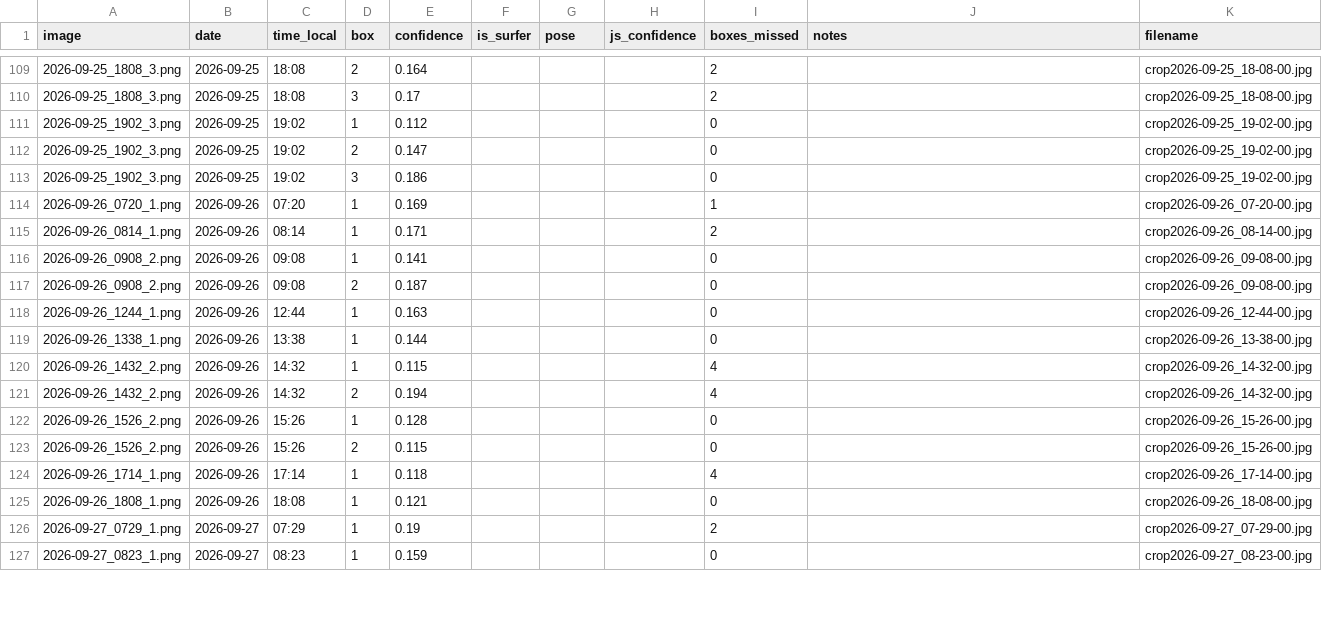
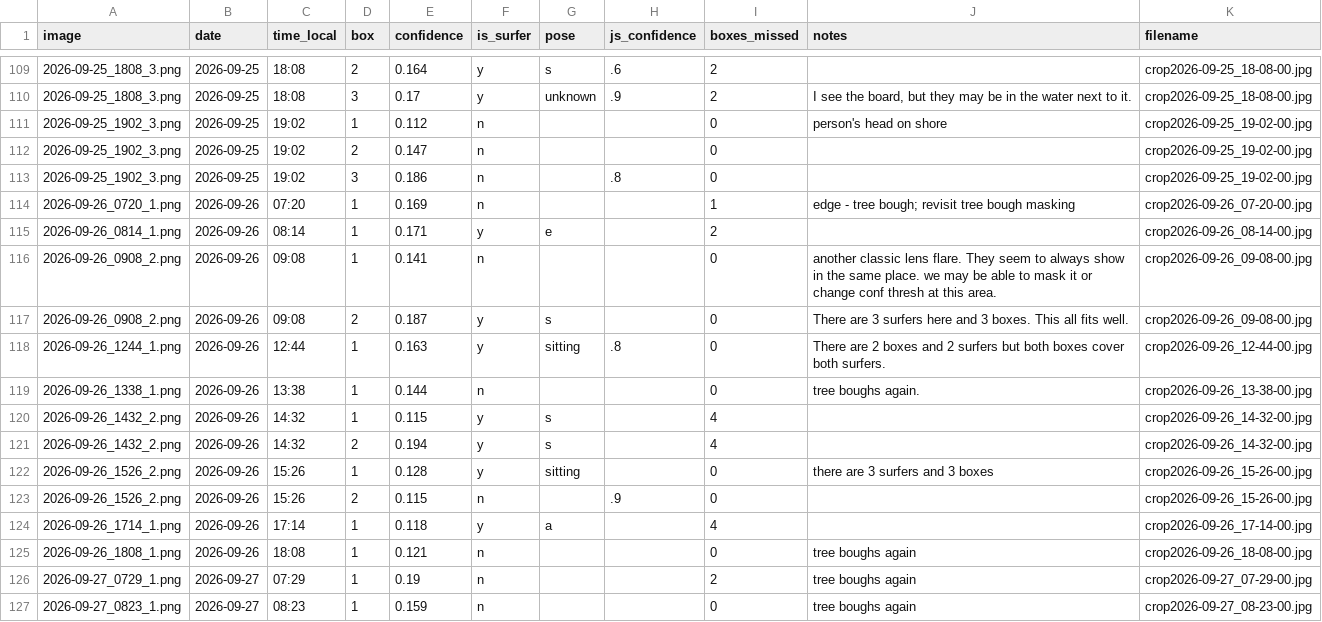
Before and after one commit to jf-silverman/sum-surfers, a CSV file: data/reviews/conf_band_review/conf_band_review.csv, drawn as a sheet; only a part is shown, gaps mark what is left out; the diff covers the shown part only.

```diff
--- a/data/reviews/conf_band_review/conf_band_review.csv
+++ b/data/reviews/conf_band_review/conf_band_review.csv
@@ -109,19 +109,19 @@ image,date,time_local,box,confidence,is_surfer,pose,js_confidence,boxes_missed,n
-2026-09-25_1808_3.png,2026-09-25,18:08,2,0.164,,,,2,,crop2026-09-25_18-08-00.jpg
-2026-09-25_1808_3.png,2026-09-25,18:08,3,0.17,,,,2,,crop2026-09-25_18-08-00.jpg
-2026-09-25_1902_3.png,2026-09-25,19:02,1,0.112,,,,0,,crop2026-09-25_19-02-00.jpg
-2026-09-25_1902_3.png,2026-09-25,19:02,2,0.147,,,,0,,crop2026-09-25_19-02-00.jpg
-2026-09-25_1902_3.png,2026-09-25,19:02,3,0.186,,,,0,,crop2026-09-25_19-02-00.jpg
-2026-09-26_0720_1.png,2026-09-26,07:20,1,0.169,,,,1,,crop2026-09-26_07-20-00.jpg
-2026-09-26_0814_1.png,2026-09-26,08:14,1,0.171,,,,2,,crop2026-09-26_08-14-00.jpg
-2026-09-26_0908_2.png,2026-09-26,09:08,1,0.141,,,,0,,crop2026-09-26_09-08-00.jpg
-2026-09-26_0908_2.png,2026-09-26,09:08,2,0.187,,,,0,,crop2026-09-26_09-08-00.jpg
-2026-09-26_1244_1.png,2026-09-26,12:44,1,0.163,,,,0,,crop2026-09-26_12-44-00.jpg
-2026-09-26_1338_1.png,2026-09-26,13:38,1,0.144,,,,0,,crop2026-09-26_13-38-00.jpg
-2026-09-26_1432_2.png,2026-09-26,14:32,1,0.115,,,,4,,crop2026-09-26_14-32-00.jpg
-2026-09-26_1432_2.png,2026-09-26,14:32,2,0.194,,,,4,,crop2026-09-26_14-32-00.jpg
-2026-09-26_1526_2.png,2026-09-26,15:26,1,0.128,,,,0,,crop2026-09-26_15-26-00.jpg
-2026-09-26_1526_2.png,2026-09-26,15:26,2,0.115,,,,0,,crop2026-09-26_15-26-00.jpg
-2026-09-26_1714_1.png,2026-09-26,17:14,1,0.118,,,,4,,crop2026-09-26_17-14-00.jpg
-2026-09-26_1808_1.png,2026-09-26,18:08,1,0.121,,,,0,,crop2026-09-26_18-08-00.jpg
-2026-09-27_0729_1.png,2026-09-27,07:29,1,0.19,,,,2,,crop2026-09-27_07-29-00.jpg
-2026-09-27_0823_1.png,2026-09-27,08:23,1,0.159,,,,0,,crop2026-09-27_08-23-00.jpg
+2026-09-25_1808_3.png,2026-09-25,18:08,2,0.164,y,s,.6,2,,crop2026-09-25_18-08-00.jpg
+2026-09-25_1808_3.png,2026-09-25,18:08,3,0.17,y,unknown,.9,2,"I see the board, but they may be in the water next to it. ",crop2026-09-25_18-08-00.jpg
+2026-09-25_1902_3.png,2026-09-25,19:02,1,0.112,n,,,0,person's head on shore,crop2026-09-25_19-02-00.jpg
+2026-09-25_1902_3.png,2026-09-25,19:02,2,0.147,n,,,0,,crop2026-09-25_19-02-00.jpg
+2026-09-25_1902_3.png,2026-09-25,19:02,3,0.186,n,,.8,0,,crop2026-09-25_19-02-00.jpg
+2026-09-26_0720_1.png,2026-09-26,07:20,1,0.169,n,,,1,edge - tree bough; revisit tree bough masking,crop2026-09-26_07-20-00.jpg
+2026-09-26_0814_1.png,2026-09-26,08:14,1,0.171,y,e,,2,,crop2026-09-26_08-14-00.jpg
+2026-09-26_0908_2.png,2026-09-26,09:08,1,0.141,n,,,0,another classic lens flare. They seem to always show in the same place. we may be able to mask it or change conf thresh at this area.,crop2026-09-26_09-08-00.jpg
+2026-09-26_0908_2.png,2026-09-26,09:08,2,0.187,y,s,,0,There are 3 surfers here and 3 boxes. This all fits well.,crop2026-09-26_09-08-00.jpg
+2026-09-26_1244_1.png,2026-09-26,12:44,1,0.163,y,sitting,.8,0,There are 2 boxes and 2 surfers but both boxes cover both surfers.,crop2026-09-26_12-44-00.jpg
+2026-09-26_1338_1.png,2026-09-26,13:38,1,0.144,n,,,0,tree boughs again.,crop2026-09-26_13-38-00.jpg
+2026-09-26_1432_2.png,2026-09-26,14:32,1,0.115,y,s,,4,,crop2026-09-26_14-32-00.jpg
+2026-09-26_1432_2.png,2026-09-26,14:32,2,0.194,y,s,,4,,crop2026-09-26_14-32-00.jpg
+2026-09-26_1526_2.png,2026-09-26,15:26,1,0.128,y,sitting,,0,there are 3 surfers and 3 boxes,crop2026-09-26_15-26-00.jpg
+2026-09-26_1526_2.png,2026-09-26,15:26,2,0.115,n,,.9,0,,crop2026-09-26_15-26-00.jpg
+2026-09-26_1714_1.png,2026-09-26,17:14,1,0.118,y,a,,4,,crop2026-09-26_17-14-00.jpg
+2026-09-26_1808_1.png,2026-09-26,18:08,1,0.121,n,,,0,tree boughs again,crop2026-09-26_18-08-00.jpg
+2026-09-27_0729_1.png,2026-09-27,07:29,1,0.19,n,,,2,tree boughs again,crop2026-09-27_07-29-00.jpg
+2026-09-27_0823_1.png,2026-09-27,08:23,1,0.159,n,,,0,tree boughs again,crop2026-09-27_08-23-00.jpg
```
Also changed, not shown: 10 removed rows and 74 edited cells elsewhere in this file, 2 other files.
